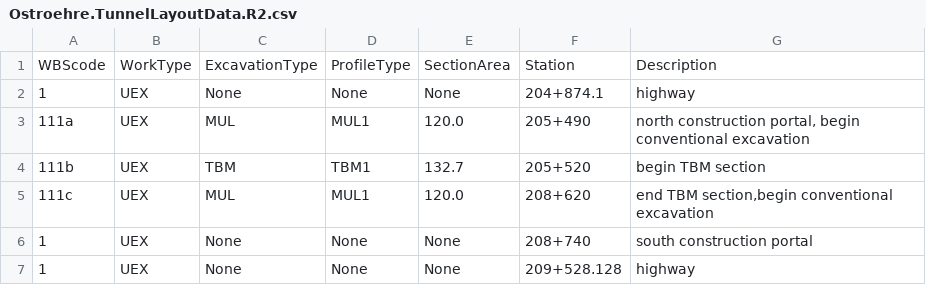
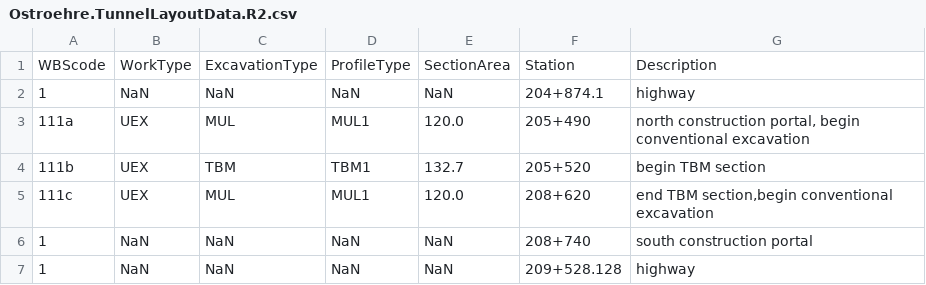
Before and after one commit to JJK-engineering/TunnelGIS.Rheintunnel, a CSV file: WORK/Ostroehre.TunnelLayoutData.R2.csv, drawn as a sheet.

Commit message:
TunnelExcavationData

```diff
--- a/WORK/Ostroehre.TunnelLayoutData.R2.csv
+++ b/WORK/Ostroehre.TunnelLayoutData.R2.csv
@@ -1,3 +1,3 @@
 WBScode,WorkType,ExcavationType,ProfileType,SectionArea,Station,Description
-1,UEX,None,None,None,204+874.1,"highway"
+1,NaN,NaN,NaN,NaN,204+874.1,"highway"
 111a,UEX,MUL,MUL1,120.0,205+490,"north construction portal, begin conventional excavation"
@@ -5,3 +5,3 @@ WBScode,WorkType,ExcavationType,ProfileType,SectionArea,Station,Description
 111c,UEX,MUL,MUL1,120.0,208+620,"end TBM section,begin conventional excavation"
-1,UEX,None,None,None,208+740,"south construction portal"
-1,UEX,None,None,None,209+528.128,"highway"
+1,NaN,NaN,NaN,NaN,208+740,"south construction portal"
+1,NaN,NaN,NaN,NaN,209+528.128,"highway"
```
Also changed, not shown: WORK/OstrohrR2_Bedrock_surface.csv, WORK/OstrohrR2_DTM.csv, 9 other files.
